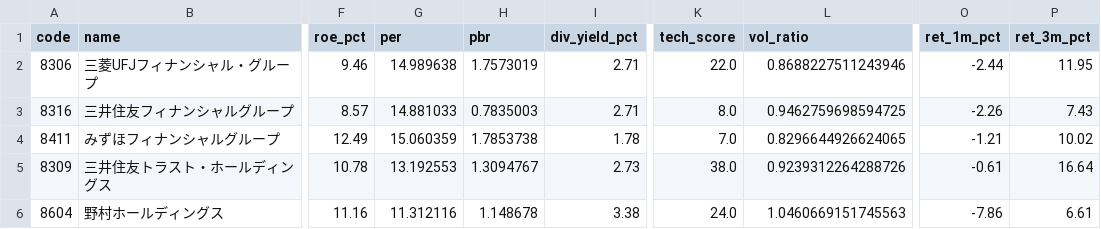
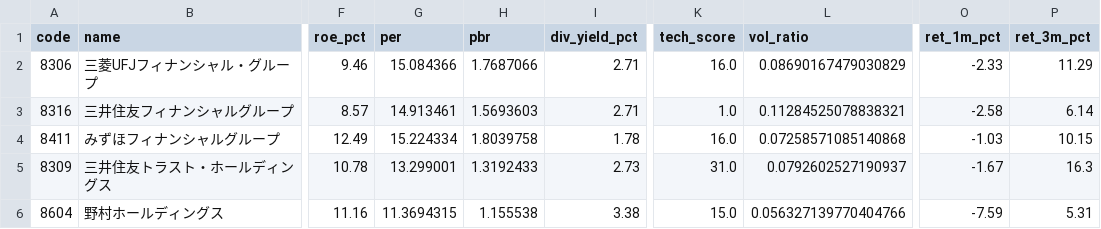
Before and after one commit to hkawkaw-ux/jp-stock-system, a CSV file: app/universe_snapshot.csv, drawn as a sheet; only a part is shown, gaps mark what is left out; the diff covers the shown part only; the diff names each change by its address in the sheet, - before the commit and + after, or states it on an @@ line.

```diff
--- a/app/universe_snapshot.csv
+++ b/app/universe_snapshot.csv
-G2 (per): 14.989638
+G2 (per): 15.084366
-H2 (pbr): 1.7573019
+H2 (pbr): 1.7687066
-K2 (tech_score): 22.0
+K2 (tech_score): 16.0
-L2 (vol_ratio): 0.8688227511243946
+L2 (vol_ratio): 0.08690167479030829
-O2 (ret_1m_pct): -2.44
+O2 (ret_1m_pct): -2.33
-P2 (ret_3m_pct): 11.95
+P2 (ret_3m_pct): 11.29
-G3 (per): 14.881033
+G3 (per): 14.913461
-H3 (pbr): 0.7835003
+H3 (pbr): 1.5693603
-K3 (tech_score): 8.0
+K3 (tech_score): 1.0
-L3 (vol_ratio): 0.9462759698594725
+L3 (vol_ratio): 0.11284525078838321
-O3 (ret_1m_pct): -2.26
+O3 (ret_1m_pct): -2.58
-P3 (ret_3m_pct): 7.43
+P3 (ret_3m_pct): 6.14
-G4 (per): 15.060359
+G4 (per): 15.224334
-H4 (pbr): 1.7853738
+H4 (pbr): 1.8039758
-K4 (tech_score): 7.0
+K4 (tech_score): 16.0
-L4 (vol_ratio): 0.8296644926624065
+L4 (vol_ratio): 0.07258571085140868
-O4 (ret_1m_pct): -1.21
+O4 (ret_1m_pct): -1.03
-P4 (ret_3m_pct): 10.02
+P4 (ret_3m_pct): 10.15
-G5 (per): 13.192553
+G5 (per): 13.299001
-H5 (pbr): 1.3094767
+H5 (pbr): 1.3192433
-K5 (tech_score): 38.0
+K5 (tech_score): 31.0
-L5 (vol_ratio): 0.9239312264288726
+L5 (vol_ratio): 0.0792602527190937
-O5 (ret_1m_pct): -0.61
+O5 (ret_1m_pct): -1.67
-P5 (ret_3m_pct): 16.64
+P5 (ret_3m_pct): 16.3
-G6 (per): 11.312116
+G6 (per): 11.3694315
-H6 (pbr): 1.148678
+H6 (pbr): 1.155538
-K6 (tech_score): 24.0
+K6 (tech_score): 15.0
-L6 (vol_ratio): 1.0460669151745563
+L6 (vol_ratio): 0.056327139770404766
-O6 (ret_1m_pct): -7.86
+O6 (ret_1m_pct): -7.59
-P6 (ret_3m_pct): 6.61
+P6 (ret_3m_pct): 5.31
```
Also changed, not shown: 139 edited cells elsewhere in this file, app/watchlist_signals.csv, 2 other files.
